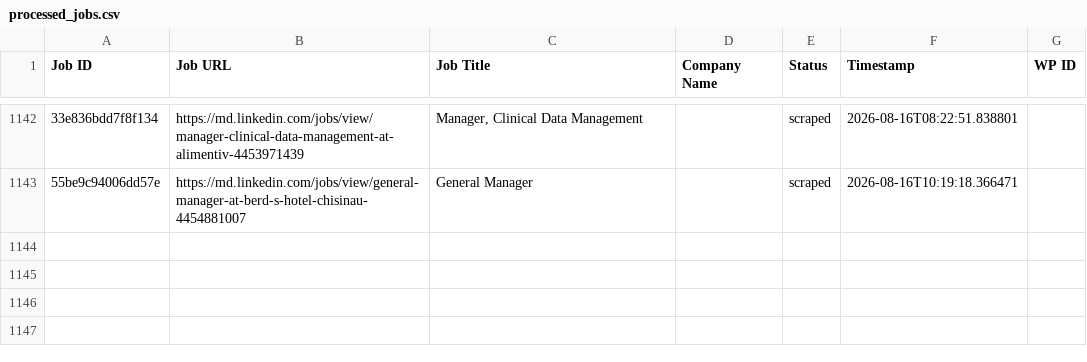
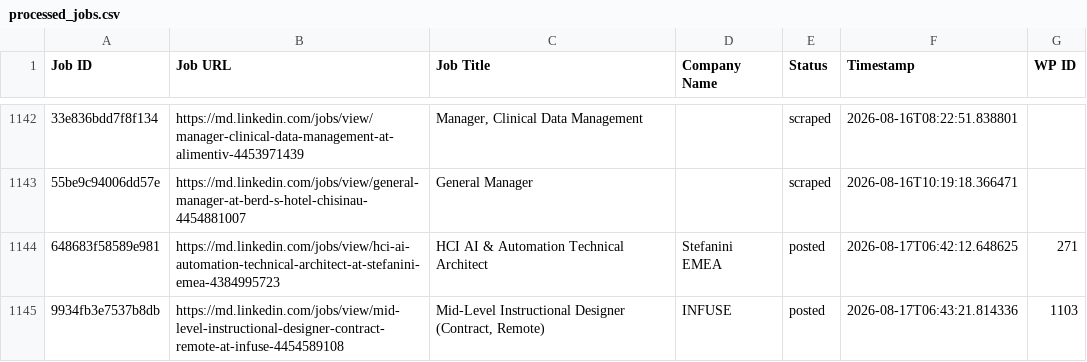
Before and after one commit to innovationinc2000/md, a CSV file: processed_jobs.csv, drawn as a sheet; only a part is shown, gaps mark what is left out; the diff names each change by its address in the sheet, - before the commit and + after, or states it on an @@ line.

```diff
--- a/processed_jobs.csv
+++ b/processed_jobs.csv
+row 1144: 648683f58589e981 | https://md.linkedin.com/jobs/view/hci-ai-automation-technical-architect-at-stefanini-emea-4384995723 | HCI AI & Automation Technical Architect | Stefanini EMEA | posted | 2026-08-17T06:42:12.648625 | 271
+row 1145: 9934fb3e7537b8db | https://md.linkedin.com/jobs/view/mid-level-instructional-designer-contract-remote-at-infuse-4454589108 | Mid-Level Instructional Designer (Contract, Remote) | INFUSE | posted | 2026-08-17T06:43:21.814336 | 1103
```
